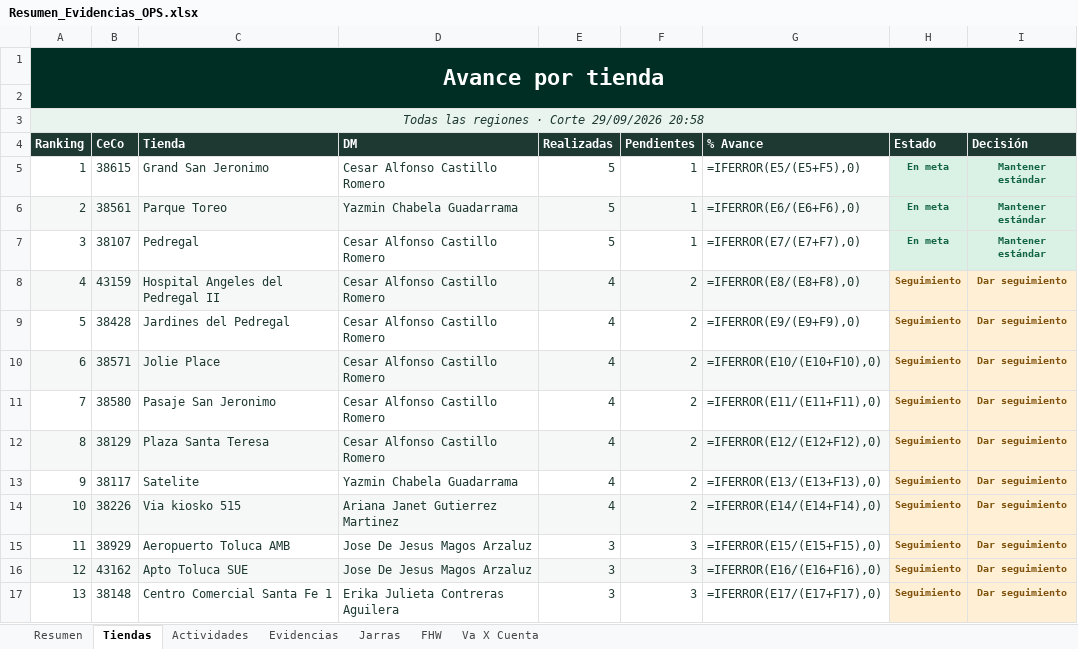
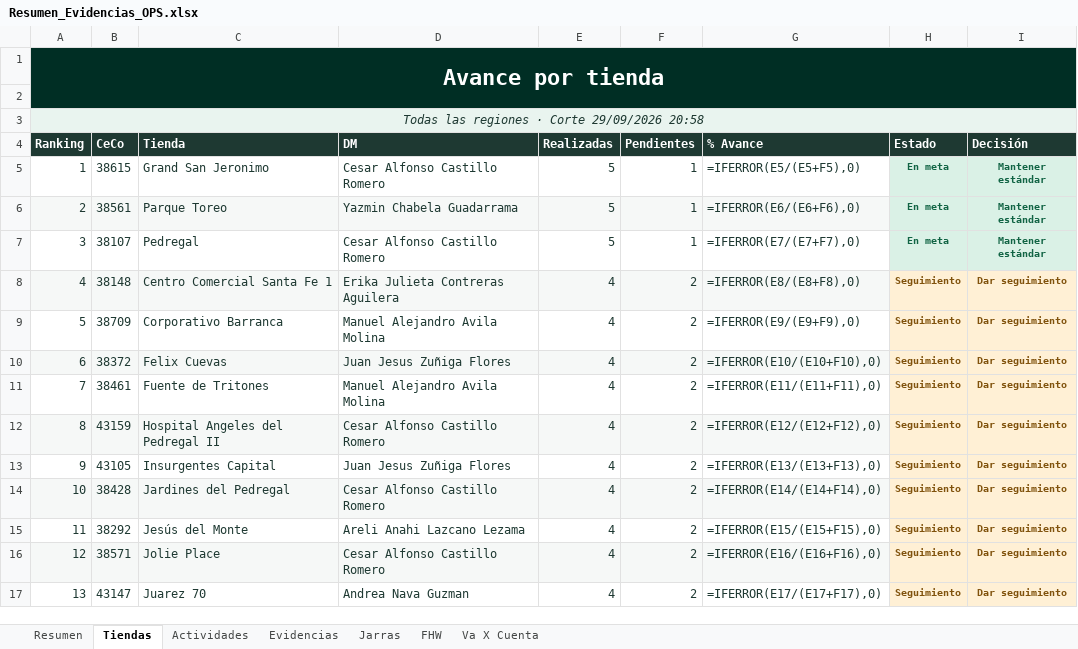
Before and after one commit to sbx-mex/Sistemas_Evidencias_Ops, an Excel workbook: exports/Resumen_Evidencias_OPS.xlsx, sheet Tiendas, drawn as a sheet; only a part is shown; values as stored, in another font and other column widths than the file's, no borders; formulas without a stored value are shown as written; conditional formats not drawn; the diff covers the shown part only; the diff names each change by its address in the sheet, - before the commit and + after, or states it on an @@ line.

```diff
--- a/exports/Resumen_Evidencias_OPS.xlsx (sheet Tiendas)
+++ b/exports/Resumen_Evidencias_OPS.xlsx (sheet Tiendas)
-B8 (CeCo): 43159
+B8 (CeCo): 38148
-C8 (Tienda): Hospital Angeles del Pedregal II
+C8 (Tienda): Centro Comercial Santa Fe 1
-D8 (DM): Cesar Alfonso Castillo Romero
+D8 (DM): Erika Julieta Contreras Aguilera
-B9 (CeCo): 38428
+B9 (CeCo): 38709
-C9 (Tienda): Jardines del Pedregal
+C9 (Tienda): Corporativo Barranca
-D9 (DM): Cesar Alfonso Castillo Romero
+D9 (DM): Manuel Alejandro Avila Molina
-B10 (CeCo): 38571
+B10 (CeCo): 38372
-C10 (Tienda): Jolie Place
+C10 (Tienda): Felix Cuevas
-D10 (DM): Cesar Alfonso Castillo Romero
+D10 (DM): Juan Jesus Zuñiga Flores
-B11 (CeCo): 38580
+B11 (CeCo): 38461
-C11 (Tienda): Pasaje San Jeronimo
+C11 (Tienda): Fuente de Tritones
-D11 (DM): Cesar Alfonso Castillo Romero
+D11 (DM): Manuel Alejandro Avila Molina
-B12 (CeCo): 38129
+B12 (CeCo): 43159
-C12 (Tienda): Plaza Santa Teresa
+C12 (Tienda): Hospital Angeles del Pedregal II
-B13 (CeCo): 38117
+B13 (CeCo): 43105
-C13 (Tienda): Satelite
+C13 (Tienda): Insurgentes Capital
-D13 (DM): Yazmin Chabela Guadarrama
+D13 (DM): Juan Jesus Zuñiga Flores
-B14 (CeCo): 38226
+B14 (CeCo): 38428
-C14 (Tienda): Via kiosko 515
+C14 (Tienda): Jardines del Pedregal
-D14 (DM): Ariana Janet Gutierrez Martinez
+D14 (DM): Cesar Alfonso Castillo Romero
-B15 (CeCo): 38929
+B15 (CeCo): 38292
-C15 (Tienda): Aeropuerto Toluca AMB
+C15 (Tienda): Jesús del Monte
-D15 (DM): Jose De Jesus Magos Arzaluz
+D15 (DM): Areli Anahi Lazcano Lezama
-E15:E17 (Realizadas): 3
+E15:E17 (Realizadas): 4
-F15:F17 (Pendientes): 3
+F15:F17 (Pendientes): 2
-B16 (CeCo): 43162
+B16 (CeCo): 38571
-C16 (Tienda): Apto Toluca SUE
+C16 (Tienda): Jolie Place
-D16 (DM): Jose De Jesus Magos Arzaluz
+D16 (DM): Cesar Alfonso Castillo Romero
-B17 (CeCo): 38148
+B17 (CeCo): 43147
-C17 (Tienda): Centro Comercial Santa Fe 1
+C17 (Tienda): Juarez 70
-D17 (DM): Erika Julieta Contreras Aguilera
+D17 (DM): Andrea Nava Guzman
```
Also changed, not shown: 517 edited cells and cell formats elsewhere in this sheet, sheet Evidencias, sheet Resumen, sheet Actividades, 18 other files.
